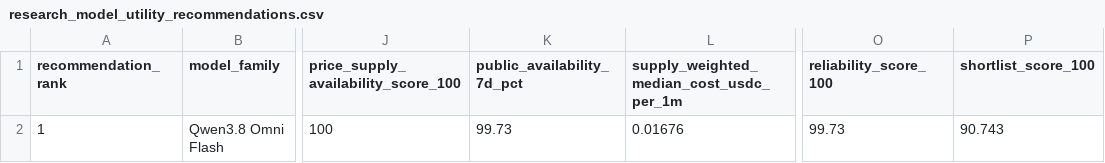
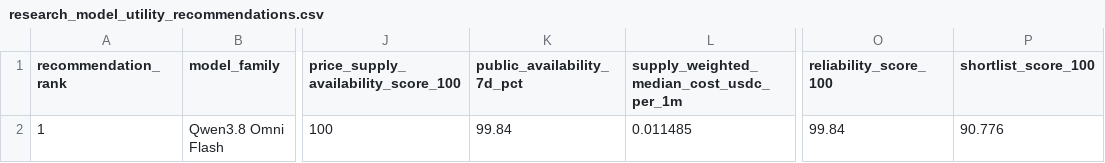
Before and after one commit to Pukujan/inference-recommendation-engine, a CSV file: operational/telemetry/gravebuster/pipeline/ihub/lists/research_model_utility_recommendations.csv, drawn as a sheet; only a part is shown, gaps mark what is left out; the diff names each change by its address in the sheet, - before the commit and + after, or states it on an @@ line.

```diff
--- a/operational/telemetry/gravebuster/pipeline/ihub/lists/research_model_utility_recommendations.csv
+++ b/operational/telemetry/gravebuster/pipeline/ihub/lists/research_model_utility_recommendations.csv
-K2 (public_availability_7d_pct): 99.73
+K2 (public_availability_7d_pct): 99.84
-L2: 0.01676
+L2: 0.011485
-O2 (reliability_score_100): 99.73
+O2 (reliability_score_100): 99.84
-P2 (shortlist_score_100): 90.743
+P2 (shortlist_score_100): 90.776
```
Also changed, not shown: operational/telemetry/gravebuster/pipeline/ihub/lists/research_model_frontier_recommendations.csv, operational/telemetry/gravebuster/pipeline/ihub/lists/research_model_frontier_routes.csv, 5 other files.
